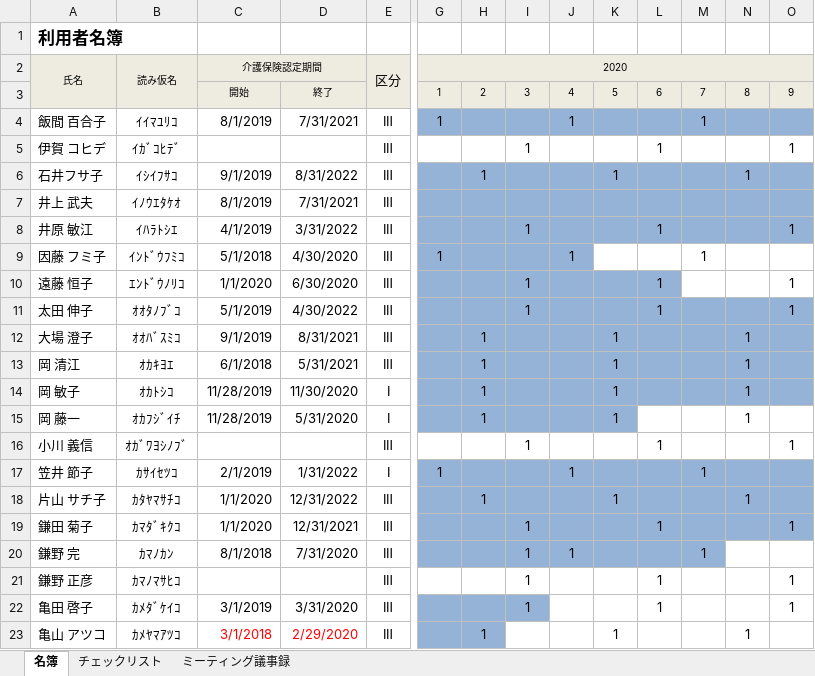
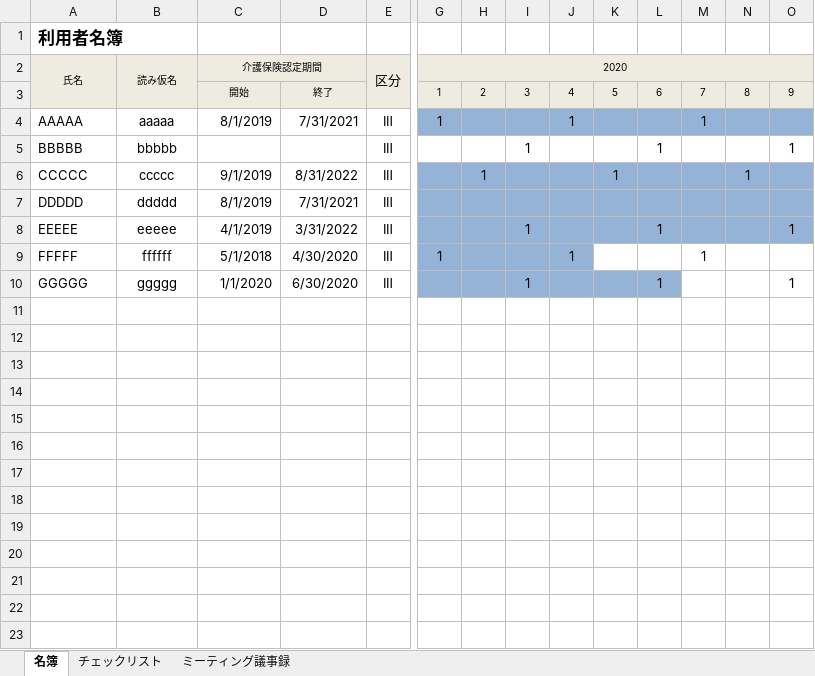
Before and after one commit to You157/management-list, an Excel workbook: management-list.xlsm, sheet 名簿, drawn as a sheet; only a part is shown, gaps mark what is left out; values as stored, in another font and other column widths than the file's, no borders; charts and pictures not drawn; rows hold the shown columns only; the diff covers the shown part only; the diff names each change by its address in the sheet, - before the commit and + after, or states it on an @@ line.

Commit message:
匿名化しました

```diff
--- a/management-list.xlsm (sheet 名簿)
+++ b/management-list.xlsm (sheet 名簿)
-A4: 飯間 百合子
+A4: AAAAA
-B4: ｲｲﾏﾕﾘｺ
+B4: aaaaa
-A5: 伊賀 コヒデ
+A5: BBBBB
-B5: ｲｶﾞｺﾋﾃﾞ
+B5: bbbbb
-A6: 石井フサ子
+A6: CCCCC
-B6: ｲｼｲﾌｻｺ
+B6: ccccc
-A7: 井上 武夫
+A7: DDDDD
-B7: ｲﾉｳｴﾀｹｵ
+B7: ddddd
-A8: 井原 敏江
+A8: EEEEE
-B8: ｲﾊﾗﾄｼｴ
+B8: eeeee
-A9: 因藤 フミ子
+A9: FFFFF
-B9: ｲﾝﾄﾞｳﾌﾐｺ
+B9: ffffff
-A10: 遠藤 恒子
+A10: GGGGG
-B10: ｴﾝﾄﾞｳﾉﾘｺ
+B10: ggggg
-row 11: 太田 伸子 | ｵｵﾀﾉﾌﾞｺ | 5/1/2019 | 4/30/2022 | ⅠⅡ |  |  | 1 |  |  | 1 |  |  | 1
-row 12: 大場 澄子 | ｵｵﾊﾞｽﾐｺ | 9/1/2019 | 8/31/2021 | ⅠⅡ |  | 1 |  |  | 1 |  |  | 1
-row 13: 岡 清江 | ｵｶｷﾖｴ | 6/1/2018 | 5/31/2021 | ⅠⅡ |  | 1 |  |  | 1 |  |  | 1
-row 14: 岡 敏子 | ｵｶﾄｼｺ | 11/28/2019 | 11/30/2020 | Ⅰ |  | 1 |  |  | 1 |  |  | 1
-row 15: 岡 藤一 | ｵｶﾌｼﾞｲﾁ | 11/28/2019 | 5/31/2020 | Ⅰ |  | 1 |  |  | 1 |  |  | 1
-row 16: 小川 義信 | ｵｶﾞﾜﾖｼﾉﾌﾞ |  |  | ⅠⅡ |  |  | 1 |  |  | 1 |  |  | 1
-row 17: 笠井 節子 | ｶｻｲｾﾂｺ | 2/1/2019 | 1/31/2022 | Ⅰ | 1 |  |  | 1 |  |  | 1
-row 18: 片山 サチ子 | ｶﾀﾔﾏｻﾁｺ | 1/1/2020 | 12/31/2022 | ⅠⅡ |  | 1 |  |  | 1 |  |  | 1
-row 19: 鎌田 菊子 | ｶﾏﾀﾞｷｸｺ | 1/1/2020 | 12/31/2021 | ⅠⅡ |  |  | 1 |  |  | 1 |  |  | 1
-row 20: 鎌野 完 | ｶﾏﾉｶﾝ | 8/1/2018 | 7/31/2020 | ⅠⅡ |  |  | 1 | 1 |  |  | 1
-row 21: 鎌野 正彦 | ｶﾏﾉﾏｻﾋｺ |  |  | ⅠⅡ |  |  | 1 |  |  | 1 |  |  | 1
-row 22: 亀田 啓子 | ｶﾒﾀﾞｹｲｺ | 3/1/2019 | 3/31/2020 | ⅠⅡ |  |  | 1 |  |  | 1 |  |  | 1
-row 23: 亀山 アツコ | ｶﾒﾔﾏｱﾂｺ | 3/1/2018 | 2/29/2020 | ⅠⅡ |  | 1 |  |  | 1 |  |  | 1
```
Also changed, not shown: 71 removed rows elsewhere in this sheet, sheet ミーティング議事録, sheet チェックリスト, hidden cells, charts or pictures.
